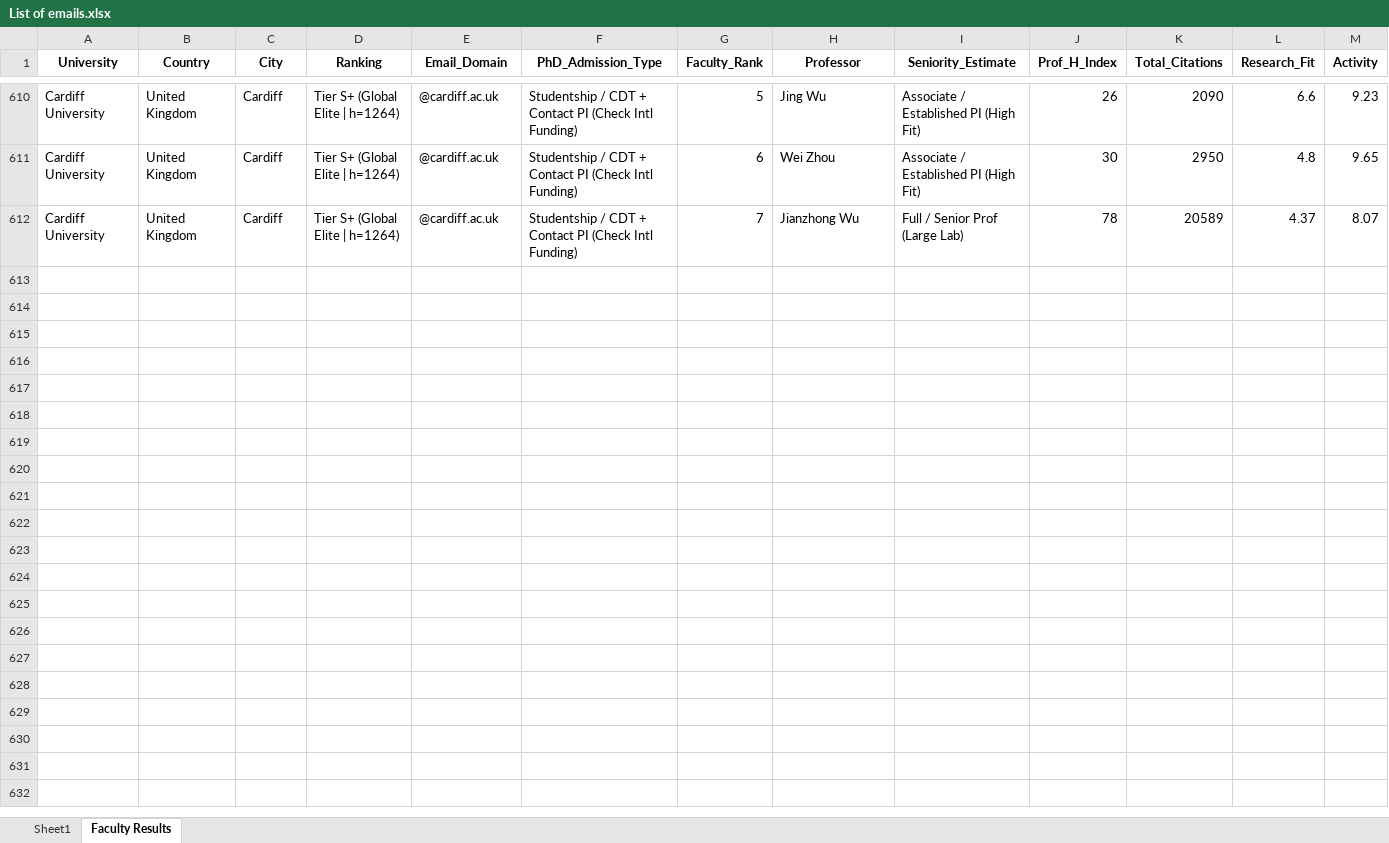
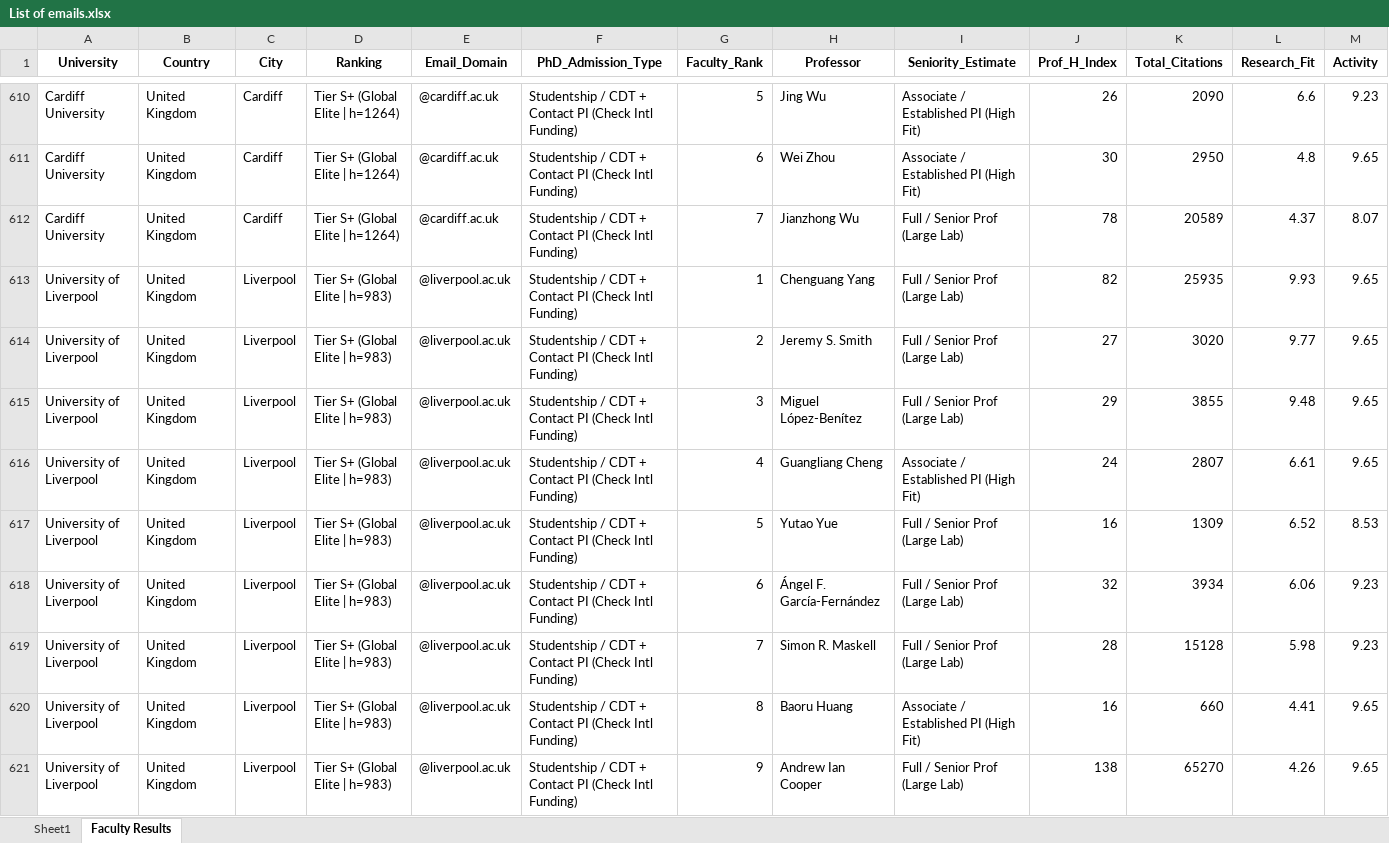
Before and after one commit to MohammadAbbasiM/phd-lead-finder, an Excel workbook: List of emails.xlsx, sheet Faculty Results, drawn as a sheet; only a part is shown, gaps mark what is left out; values as stored, in another font and other column widths than the file's, no borders; rows hold the shown columns only; the diff covers the shown part only; the diff names each change by its address in the sheet, - before the commit and + after, or states it on an @@ line.

```diff
--- a/List of emails.xlsx (sheet Faculty Results)
+++ b/List of emails.xlsx (sheet Faculty Results)
+row 613: University of Liverpool | United Kingdom | Liverpool | Tier S+ (Global Elite | h=983) | @liverpool.ac.uk | Studentship / CDT + Contact PI (Check Intl Funding) | 1 | Chenguang Yang | Full / Senior Prof (Large Lab) | 82 | 25935 | 9.93 | 9.65
+row 614: University of Liverpool | United Kingdom | Liverpool | Tier S+ (Global Elite | h=983) | @liverpool.ac.uk | Studentship / CDT + Contact PI (Check Intl Funding) | 2 | Jeremy S. Smith | Full / Senior Prof (Large Lab) | 27 | 3020 | 9.77 | 9.65
+row 615: University of Liverpool | United Kingdom | Liverpool | Tier S+ (Global Elite | h=983) | @liverpool.ac.uk | Studentship / CDT + Contact PI (Check Intl Funding) | 3 | Miguel López‐Benítez | Full / Senior Prof (Large Lab) | 29 | 3855 | 9.48 | 9.65
+row 616: University of Liverpool | United Kingdom | Liverpool | Tier S+ (Global Elite | h=983) | @liverpool.ac.uk | Studentship / CDT + Contact PI (Check Intl Funding) | 4 | Guangliang Cheng | Associate / Established PI (High Fit) | 24 | 2807 | 6.61 | 9.65
+row 617: University of Liverpool | United Kingdom | Liverpool | Tier S+ (Global Elite | h=983) | @liverpool.ac.uk | Studentship / CDT + Contact PI (Check Intl Funding) | 5 | Yutao Yue | Full / Senior Prof (Large Lab) | 16 | 1309 | 6.52 | 8.53
+row 618: University of Liverpool | United Kingdom | Liverpool | Tier S+ (Global Elite | h=983) | @liverpool.ac.uk | Studentship / CDT + Contact PI (Check Intl Funding) | 6 | Ángel F. García‐Fernández | Full / Senior Prof (Large Lab) | 32 | 3934 | 6.06 | 9.23
+row 619: University of Liverpool | United Kingdom | Liverpool | Tier S+ (Global Elite | h=983) | @liverpool.ac.uk | Studentship / CDT + Contact PI (Check Intl Funding) | 7 | Simon R. Maskell | Full / Senior Prof (Large Lab) | 28 | 15128 | 5.98 | 9.23
+row 620: University of Liverpool | United Kingdom | Liverpool | Tier S+ (Global Elite | h=983) | @liverpool.ac.uk | Studentship / CDT + Contact PI (Check Intl Funding) | 8 | Baoru Huang | Associate / Established PI (High Fit) | 16 | 660 | 4.41 | 9.65
+row 621: University of Liverpool | United Kingdom | Liverpool | Tier S+ (Global Elite | h=983) | @liverpool.ac.uk | Studentship / CDT + Contact PI (Check Intl Funding) | 9 | Andrew Ian Cooper | Full / Senior Prof (Large Lab) | 138 | 65270 | 4.26 | 9.65
```
Also changed, not shown: 26 added rows elsewhere in this sheet, sheet Sheet1.
